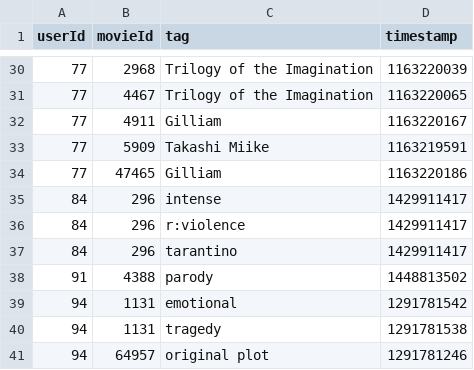
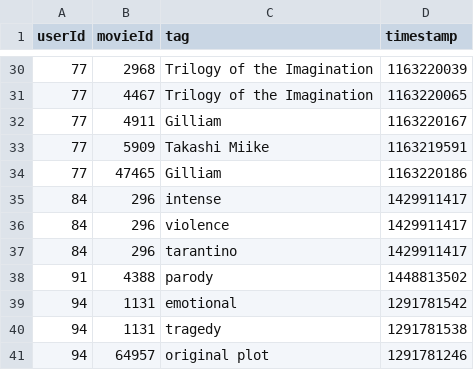
Before and after one commit to johns0900/big_data_course, a CSV file: Level-I/lecture4/exercise/Exercise2/Dataset2/tags.csv, drawn as a sheet; only a part is shown, gaps mark what is left out.

Commit message:
Lecture 5 Level-I winter 2019

```diff
--- a/Level-I/lecture4/exercise/Exercise2/Dataset2/tags.csv
+++ b/Level-I/lecture4/exercise/Exercise2/Dataset2/tags.csv
@@ -35,3 +35,3 @@ userId,movieId,tag,timestamp
 84,296,intense,1429911417
-84,296,r:violence,1429911417
+84,296,violence,1429911417
 84,296,tarantino,1429911417
```
Also changed, not shown: 18 other files.
